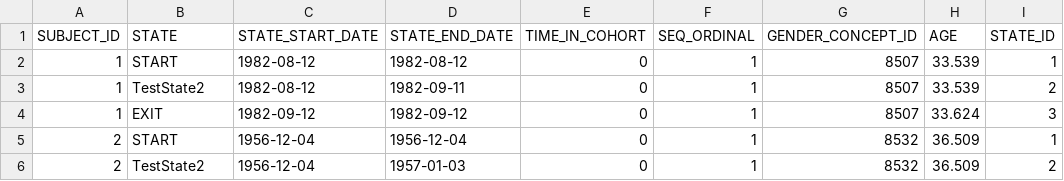
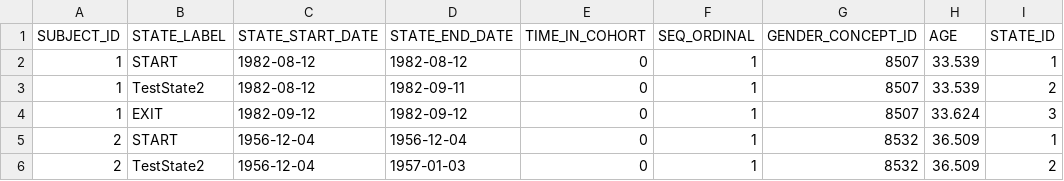
Before and after one commit to HealthInformaticsUT/Cohort2Trajectory, a CSV file: tmp/datasets/TestCohort2TrajectorypatientDataPriority.csv, drawn as a sheet; only a part is shown.

```diff
--- a/tmp/datasets/TestCohort2TrajectorypatientDataPriority.csv
+++ b/tmp/datasets/TestCohort2TrajectorypatientDataPriority.csv
@@ -1,2 +1,2 @@
-"SUBJECT_ID","STATE","STATE_START_DATE","STATE_END_DATE","TIME_IN_COHORT","SEQ_ORDINAL","GENDER_CONCEPT_ID","AGE","STATE_ID"
+"SUBJECT_ID","STATE_LABEL","STATE_START_DATE","STATE_END_DATE","TIME_IN_COHORT","SEQ_ORDINAL","GENDER_CONCEPT_ID","AGE","STATE_ID"
 1,"START",1982-08-12,1982-08-12,0,1,8507,33.539,"1"
```
Also changed, not shown: 11 other files.
